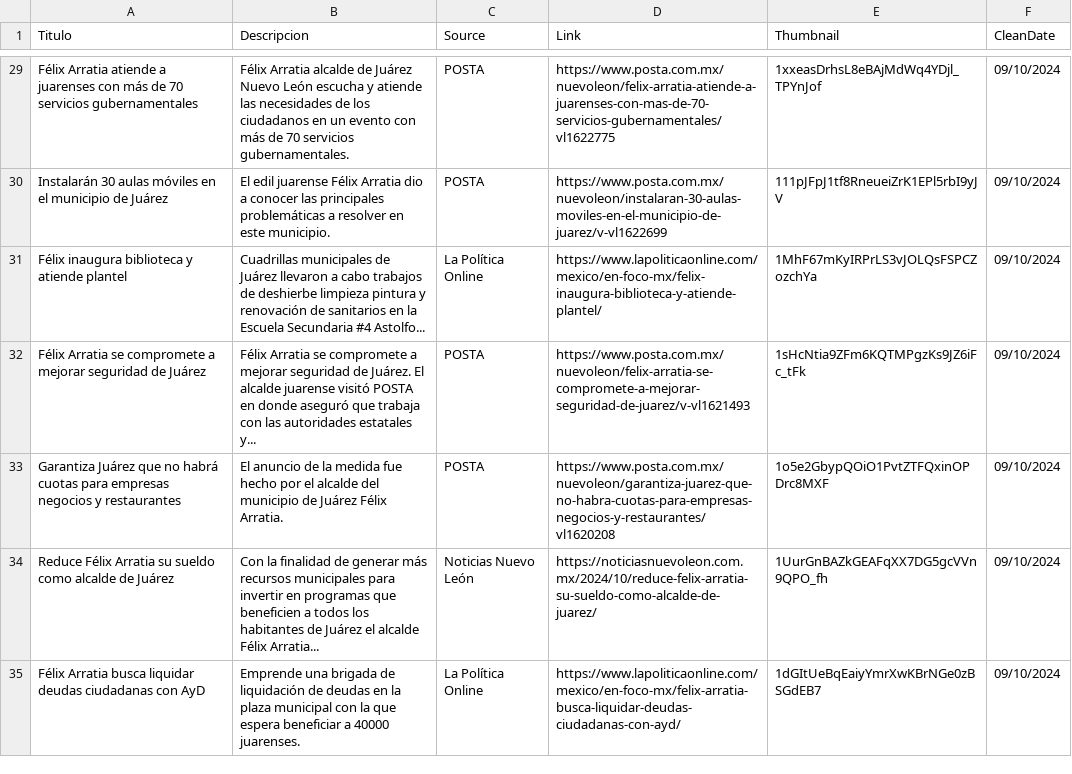
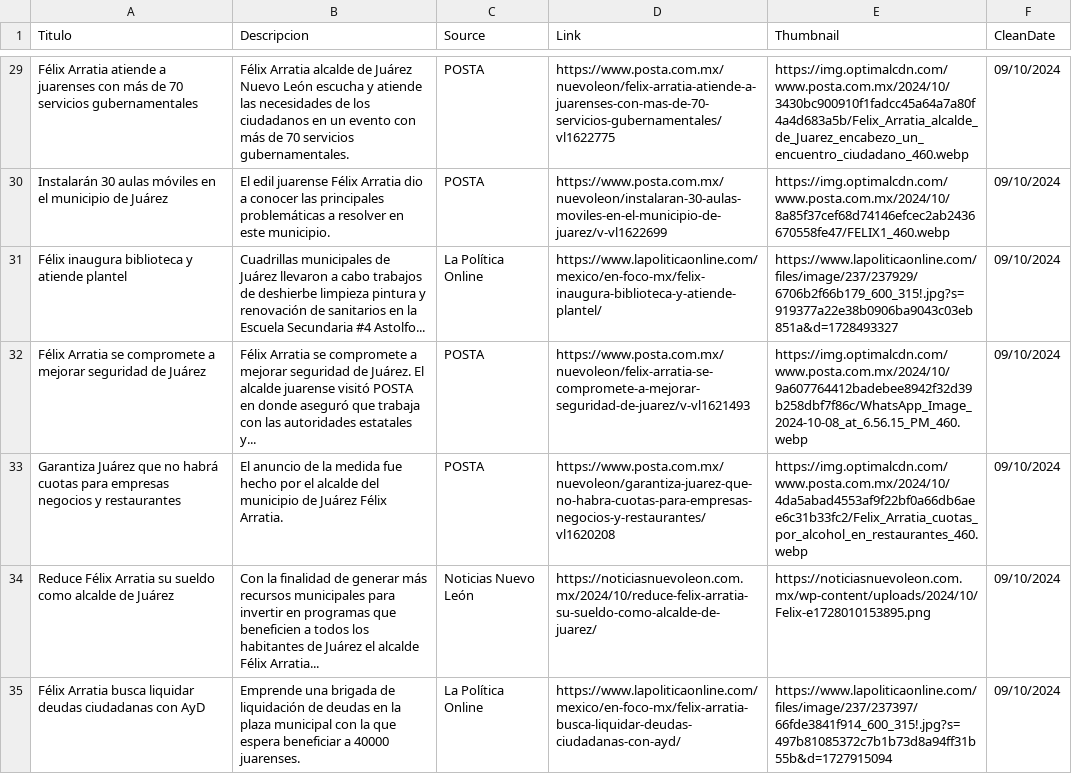
Before and after one commit to velverconsulting/soyjuarense-public, a CSV file: noticias.csv, drawn as a sheet; only a part is shown, gaps mark what is left out; the diff covers the shown part only; the diff names each change by its address in the sheet, - before the commit and + after, or states it on an @@ line.

```diff
--- a/noticias.csv
+++ b/noticias.csv
-E29 (Thumbnail): 1xxeasDrhsL8eBAjMdWq4YDjl_TPYnJof
+E29 (Thumbnail): https://img.optimalcdn.com/www.posta.com.mx/2024/10/3430bc900910f1fadcc45a64a7a80f4a4d683a5b/Felix_Arratia_alcalde_de_Juarez_encabezo_un_encuentro_ciudadano_460.webp
-E30 (Thumbnail): 111pJFpJ1tf8RneueiZrK1EPl5rbI9yJV
+E30 (Thumbnail): https://img.optimalcdn.com/www.posta.com.mx/2024/10/8a85f37cef68d74146efcec2ab2436670558fe47/FELIX1_460.webp
-E31 (Thumbnail): 1MhF67mKyIRPrLS3vJOLQsFSPCZozchYa
+E31 (Thumbnail): https://www.lapoliticaonline.com/files/image/237/237929/6706b2f66b179_600_315!.jpg?s=919377a22e38b0906ba9043c03eb851a&d=1728493327
-E32 (Thumbnail): 1sHcNtia9ZFm6KQTMPgzKs9JZ6iFc_tFk
+E32 (Thumbnail): https://img.optimalcdn.com/www.posta.com.mx/2024/10/9a607764412badebee8942f32d39b258dbf7f86c/WhatsApp_Image_2024-10-08_at_6.56.15_PM_460.webp
-E33 (Thumbnail): 1o5e2GbypQOiO1PvtZTFQxinOPDrc8MXF
+E33 (Thumbnail): https://img.optimalcdn.com/www.posta.com.mx/2024/10/4da5abad4553af9f22bf0a66db6aee6c31b33fc2/Felix_Arratia_cuotas_por_alcohol_en_restaurantes_460.webp
-E34 (Thumbnail): 1UurGnBAZkGEAFqXX7DG5gcVVn9QPO_fh
+E34 (Thumbnail): https://noticiasnuevoleon.com.mx/wp-content/uploads/2024/10/Felix-e1728010153895.png
-E35 (Thumbnail): 1dGItUeBqEaiyYmrXwKBrNGe0zBSGdEB7
+E35 (Thumbnail): https://www.lapoliticaonline.com/files/image/237/237397/66fde3841f914_600_315!.jpg?s=497b81085372c7b1b73d8a94ff31b55b&d=1727915094
```
Also changed, not shown: 60 edited cells elsewhere in this file.
